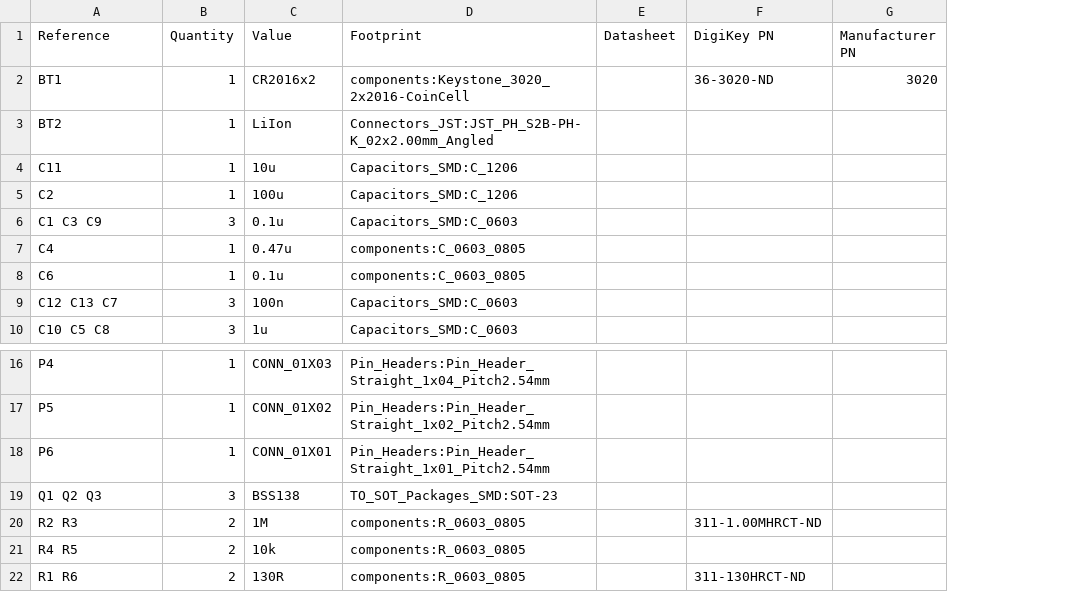
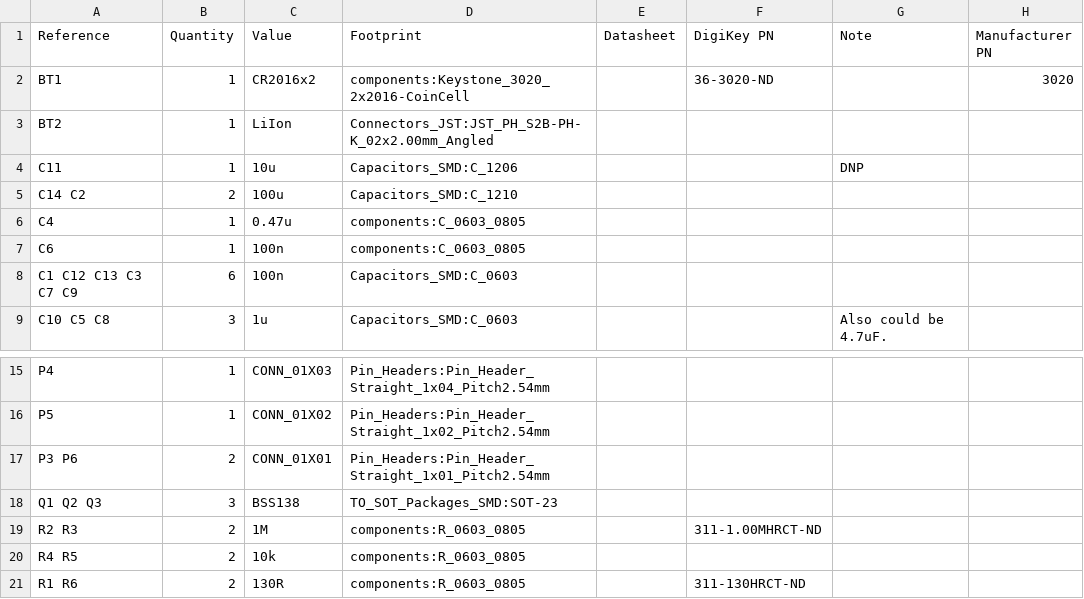
Before and after one commit to ravotus/FaucetLED-pcb, a CSV file: FaucetLED-BOM.csv, drawn as a sheet; only a part is shown, gaps mark what is left out; removed rows and columns are numbered as before the commit, all else as after; the diff names each change by its address in the sheet, - before the commit and + after, or states it on an @@ line.

Commit message:
Make all 0.1uF caps 100nF, update some notes.

```diff
--- a/FaucetLED-BOM.csv
+++ b/FaucetLED-BOM.csv
+column G (Note), row 4: DNP; row 9: Also could be 4.7uF.
-row 5: C2 | 1 | 100u | Capacitors_SMD:C_1206
-row 6: C1 C3 C9 | 3 | 0.1u | Capacitors_SMD:C_0603
+row 5: C14 C2 | 2 | 100u | Capacitors_SMD:C_1210
-C7 (Value): 0.1u
+C7 (Value): 100n
-A8 (Reference): C12 C13 C7
+A8 (Reference): C1 C12 C13 C3 C7 C9
-B8 (Quantity): 3
+B8 (Quantity): 6
-A17 (Reference): P6
+A17 (Reference): P3 P6
-B17 (Quantity): 1
+B17 (Quantity): 2
```
Also changed, not shown: 6 other files.
